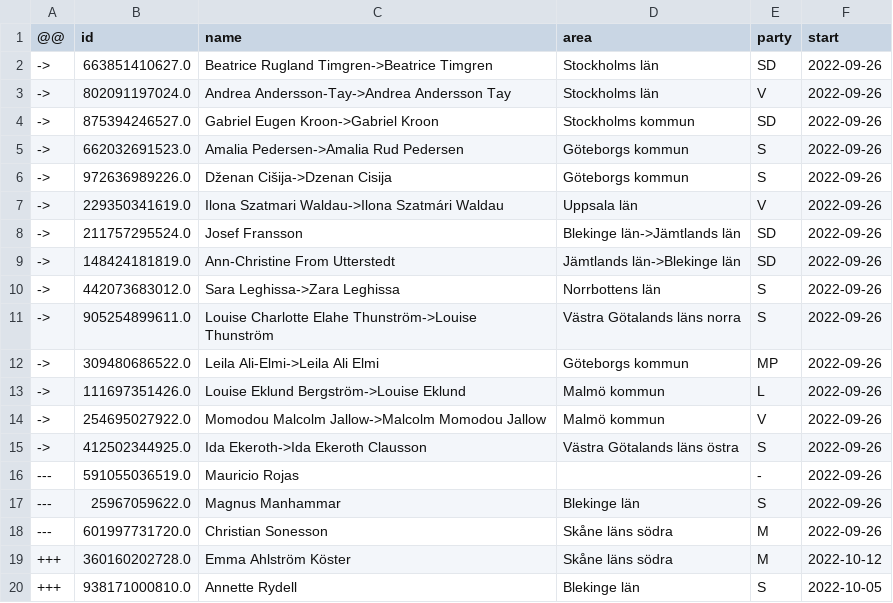
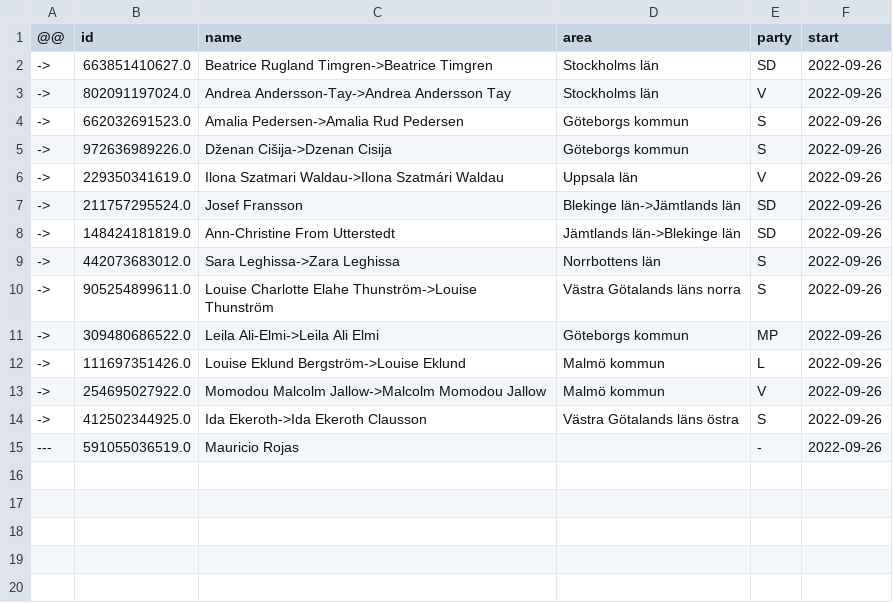
Before and after one commit to every-politician-scrapers/sweden-riksdag-api-current, a CSV file: data/diff.csv, drawn as a sheet; the diff names each change by its address in the sheet, - before the commit and + after, or states it on an @@ line.

```diff
--- a/data/diff.csv
+++ b/data/diff.csv
-row 4: -> | 875394246527.0 | Gabriel Eugen Kroon->Gabriel Kroon | Stockholms kommun | SD | 2022-09-26
-row 17: --- | 25967059622.0 | Magnus Manhammar | Blekinge län | S | 2022-09-26
-row 18: --- | 601997731720.0 | Christian Sonesson | Skåne läns södra | M | 2022-09-26
-row 19: +++ | 360160202728.0 | Emma Ahlström Köster | Skåne läns södra | M | 2022-10-12
-row 20: +++ | 938171000810.0 | Annette Rydell | Blekinge län | S | 2022-10-05
```
Also changed, not shown: data/official.csv, data/wikidata.csv.
